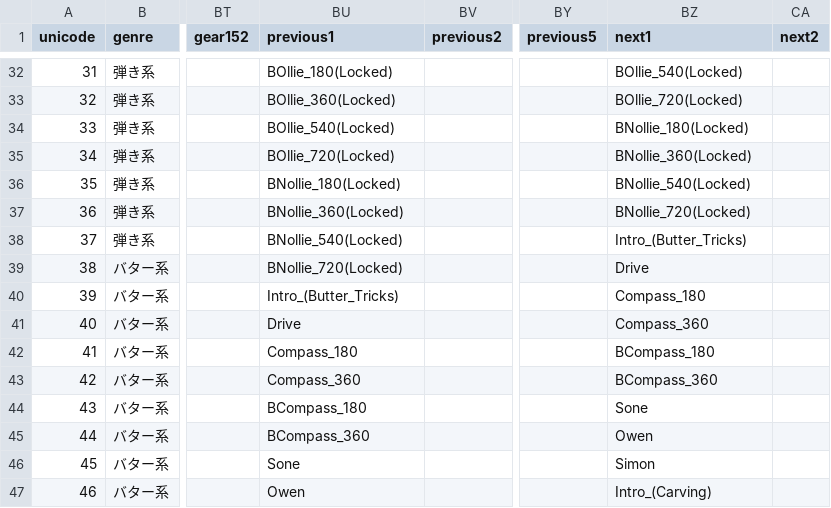
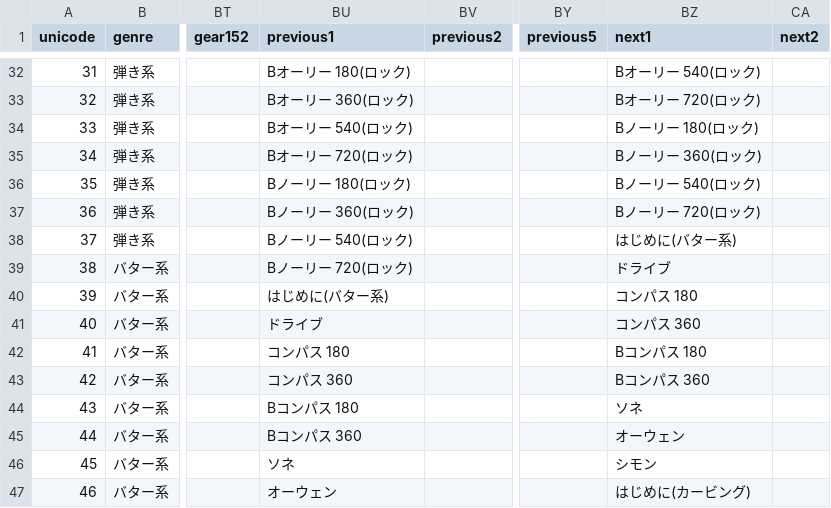
Before and after one commit to masato-nishikawa/sample_app, a CSV file: assets/csv/main_data.csv, drawn as a sheet; only a part is shown, gaps mark what is left out; the diff covers the shown part only; the diff names each change by its address in the sheet, - before the commit and + after, or states it on an @@ line.

```diff
--- a/assets/csv/main_data.csv
+++ b/assets/csv/main_data.csv
-BU32 (previous1): BOllie_180(Locked)
+BU32 (previous1): Bオーリー 180(ロック)
-BZ32 (next1): BOllie_540(Locked)
+BZ32 (next1): Bオーリー 540(ロック)
-BU33 (previous1): BOllie_360(Locked)
+BU33 (previous1): Bオーリー 360(ロック)
-BZ33 (next1): BOllie_720(Locked)
+BZ33 (next1): Bオーリー 720(ロック)
-BU34 (previous1): BOllie_540(Locked)
+BU34 (previous1): Bオーリー 540(ロック)
-BZ34 (next1): BNollie_180(Locked)
+BZ34 (next1): Bノーリー 180(ロック)
-BU35 (previous1): BOllie_720(Locked)
+BU35 (previous1): Bオーリー 720(ロック)
-BZ35 (next1): BNollie_360(Locked)
+BZ35 (next1): Bノーリー 360(ロック)
-BU36 (previous1): BNollie_180(Locked)
+BU36 (previous1): Bノーリー 180(ロック)
-BZ36 (next1): BNollie_540(Locked)
+BZ36 (next1): Bノーリー 540(ロック)
-BU37 (previous1): BNollie_360(Locked)
+BU37 (previous1): Bノーリー 360(ロック)
-BZ37 (next1): BNollie_720(Locked)
+BZ37 (next1): Bノーリー 720(ロック)
-BU38 (previous1): BNollie_540(Locked)
+BU38 (previous1): Bノーリー 540(ロック)
-BZ38 (next1): Intro_(Butter_Tricks)
+BZ38 (next1): はじめに(バター系)
-BU39 (previous1): BNollie_720(Locked)
+BU39 (previous1): Bノーリー 720(ロック)
-BZ39 (next1): Drive
+BZ39 (next1): ドライブ
-BU40 (previous1): Intro_(Butter_Tricks)
+BU40 (previous1): はじめに(バター系)
-BZ40 (next1): Compass_180
+BZ40 (next1): コンパス 180
-BU41 (previous1): Drive
+BU41 (previous1): ドライブ
-BZ41 (next1): Compass_360
+BZ41 (next1): コンパス 360
-BU42 (previous1): Compass_180
+BU42 (previous1): コンパス 180
-BZ42 (next1): BCompass_180
+BZ42 (next1): Bコンパス 180
-BU43 (previous1): Compass_360
+BU43 (previous1): コンパス 360
-BZ43 (next1): BCompass_360
+BZ43 (next1): Bコンパス 360
-BU44 (previous1): BCompass_180
+BU44 (previous1): Bコンパス 180
-BZ44 (next1): Sone
+BZ44 (next1): ソネ
-BU45 (previous1): BCompass_360
+BU45 (previous1): Bコンパス 360
-BZ45 (next1): Owen
+BZ45 (next1): オーウェン
-BU46 (previous1): Sone
+BU46 (previous1): ソネ
-BZ46 (next1): Simon
+BZ46 (next1): シモン
-BU47 (previous1): Owen
+BU47 (previous1): オーウェン
-BZ47 (next1): Intro_(Carving)
+BZ47 (next1): はじめに(カービング)
```
Also changed, not shown: 123 edited cells elsewhere in this file, 10 other files.
